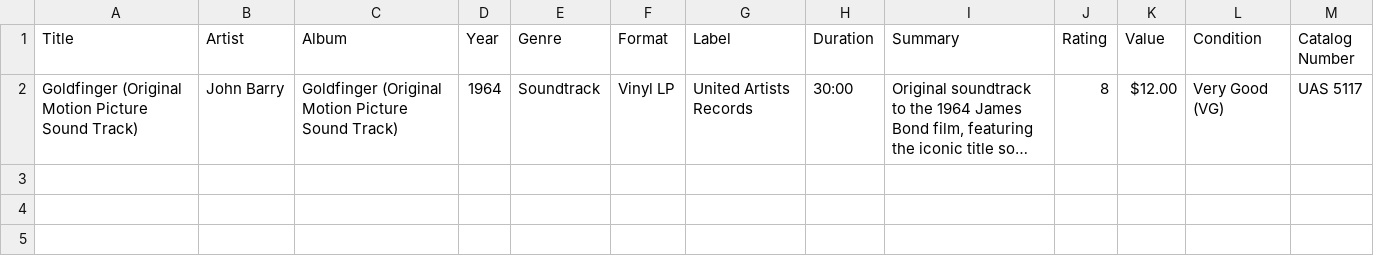
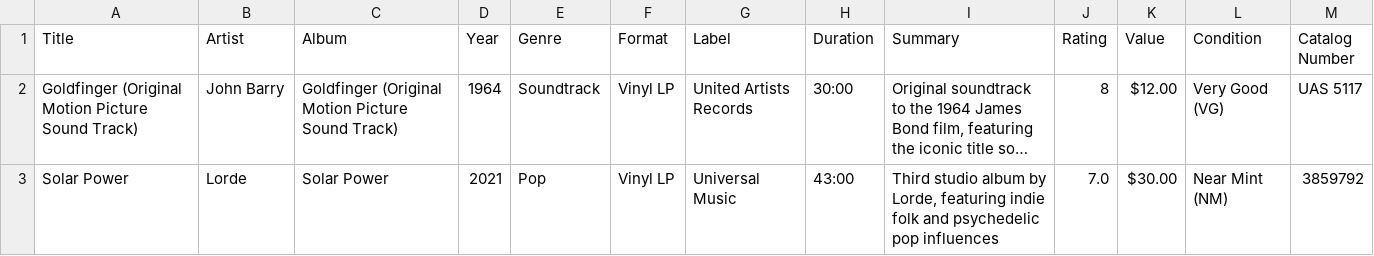
Before and after one commit to Darkstre/music-collection, a CSV file: music.csv, drawn as a sheet; long unchanged cells end in …; the diff names each change by its address in the sheet, - before the commit and + after, or states it on an @@ line.

Commit message:
Added music: Solar Power - 2025-08-27 22:47:23

```diff
--- a/music.csv
+++ b/music.csv
+row 3: Solar Power | Lorde | Solar Power | 2021 | Pop | Vinyl LP | Universal Music | 43:00 | Third studio album by Lorde, featuring indie folk and psychedelic pop influences | 7.0 | $30.00 | Near Mint (NM) | 3859792
```
